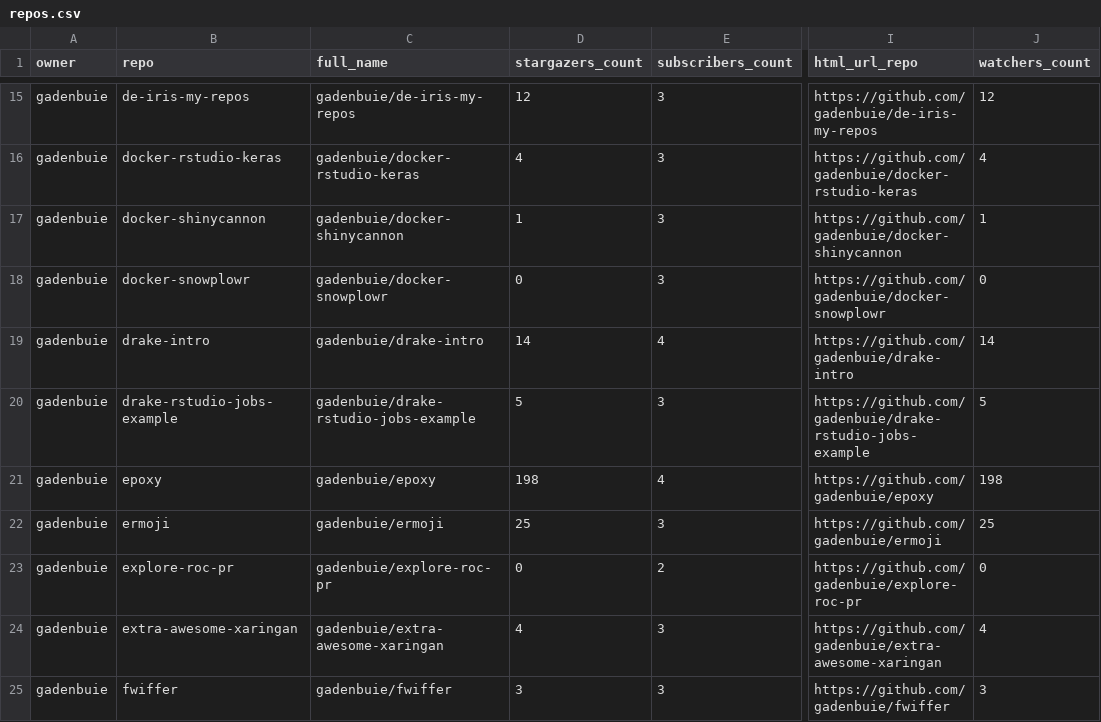
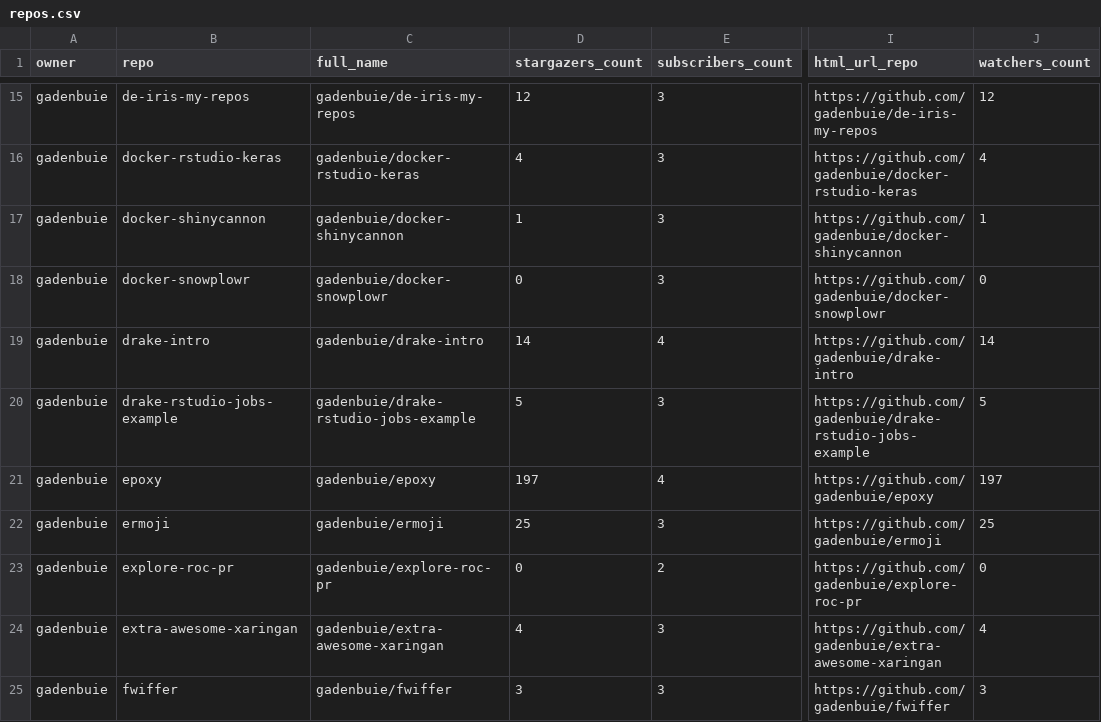
Before and after one commit to jimbrig/status, a CSV file: repos.csv, drawn as a sheet; only a part is shown, gaps mark what is left out; the diff covers the shown part only; the diff names each change by its address in the sheet, - before the commit and + after, or states it on an @@ line.

```diff
--- a/repos.csv
+++ b/repos.csv
-D21 (stargazers_count): 198
+D21 (stargazers_count): 197
-J21 (watchers_count): 198
+J21 (watchers_count): 197
```
Also changed, not shown: 18 edited cells elsewhere in this file, 2 other files.
